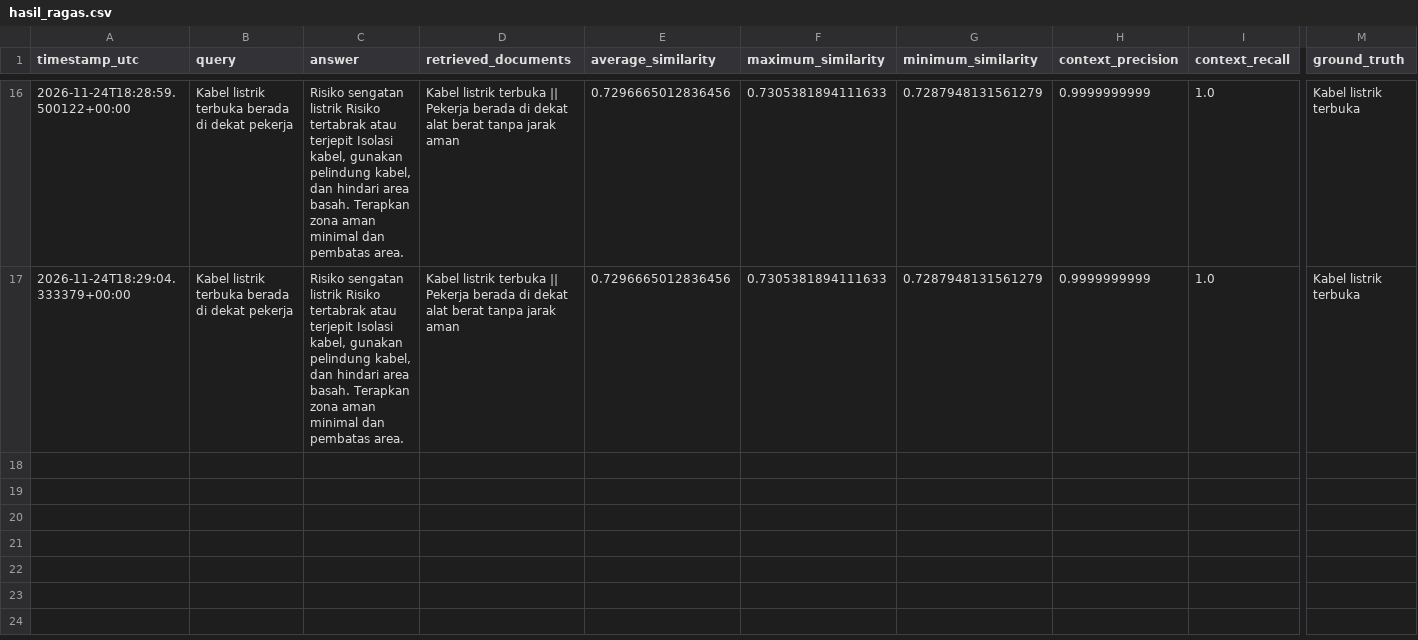
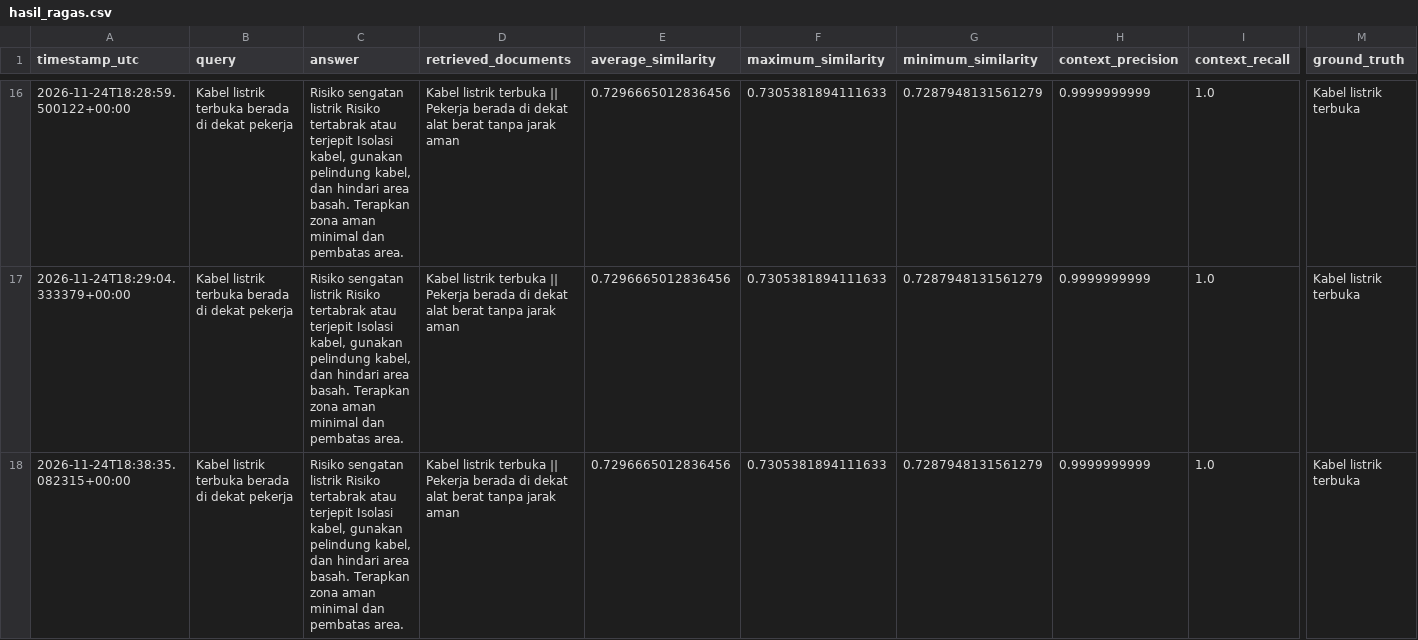
Before and after one commit to Andrino10/CAPSTONE-PROJECT-K3, a CSV file: backend/evaluation/hasil_ragas.csv, drawn as a sheet; only a part is shown, gaps mark what is left out; rows hold the shown columns only; the diff covers the shown part only; the diff names each change by its address in the sheet, - before the commit and + after, or states it on an @@ line.

```diff
--- a/backend/evaluation/hasil_ragas.csv
+++ b/backend/evaluation/hasil_ragas.csv
+row 18: 2026-11-24T18:38:35.082315+00:00 | Kabel listrik terbuka berada di dekat pekerja | Risiko sengatan listrik Risiko tertabrak atau terjepit Isolasi kabel, gunakan pelindung kabel, dan hindari area basah. Terapkan zona aman minimal dan pembatas area. | Kabel listrik terbuka || Pekerja berada di dekat alat berat tanpa jarak aman | 0.7296665012836456 | 0.7305381894111633 | 0.7287948131561279 | 0.9999999999 | 1.0 | Kabel listrik terbuka
```
Also changed, not shown: 3 added rows elsewhere in this file, backend/evaluation/hasil_interaction_similarity.csv, backend/evaluation/hasil_similarity.csv, 12 other files.
